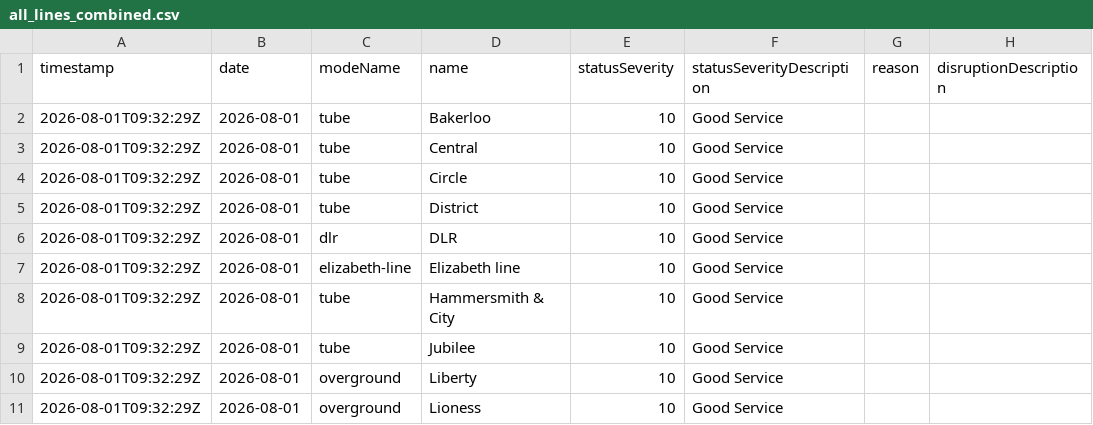
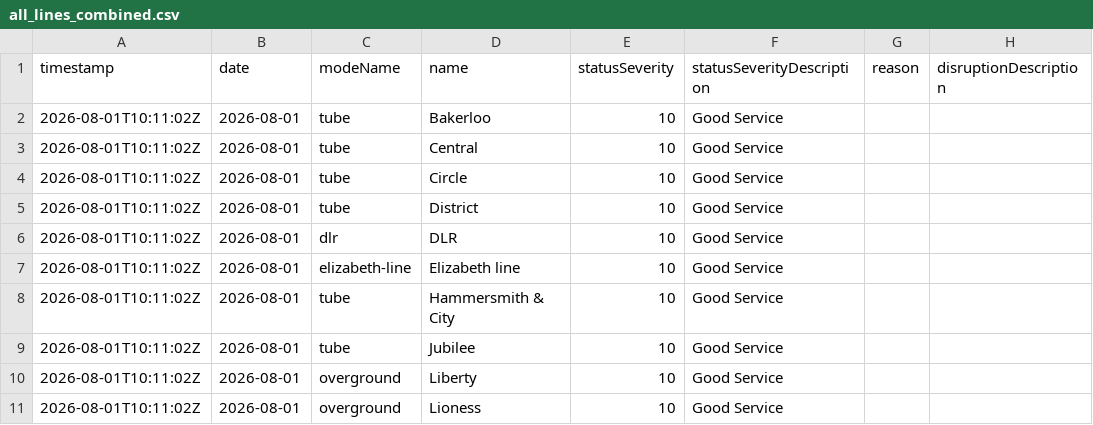
Before and after one commit to Aashleshaj/London_Transport_Reliability_and_Economic_Impact, a CSV file: data/all_lines_combined.csv, drawn as a sheet; only a part is shown; the diff covers the shown part only; the diff names each change by its address in the sheet, - before the commit and + after, or states it on an @@ line.

```diff
--- a/data/all_lines_combined.csv
+++ b/data/all_lines_combined.csv
-A2:A11 (timestamp): 2026-08-01T09:32:29Z
+A2:A11 (timestamp): 2026-08-01T10:11:02Z
```
Also changed, not shown: 1 added row, 1 removed row and 8 edited cells elsewhere in this file, data/all_lines_history_enriched.csv, data/disruption_enriched.csv, 8 other files.
